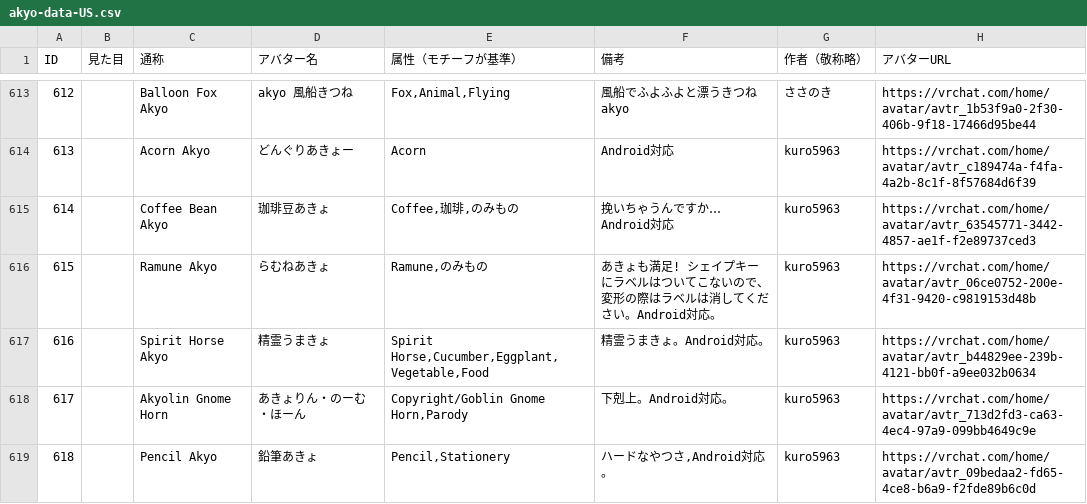
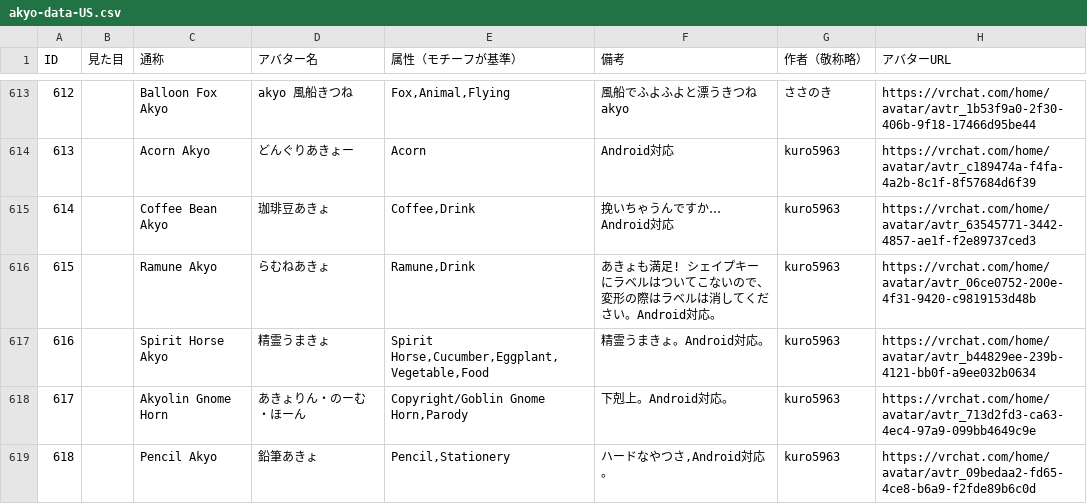
Before and after one commit to rad-vrc/Akyodex, a CSV file: data/akyo-data-US.csv, drawn as a sheet; only a part is shown, gaps mark what is left out; the diff covers the shown part only.

Commit message:
akyo-data.csvおよびakyo-data-US.csvのいくつかのアバターの属性を「Drink」に統一し、特に「のみもの」からの変更を行いました。また、いくつかのアバターの備考や属性を整備しました。

```diff
--- a/data/akyo-data-US.csv
+++ b/data/akyo-data-US.csv
@@ -614,4 +614,4 @@ ID,見た目,通称,アバター名,属性（モチーフが基準）,備考,作
 613,,Acorn Akyo,どんぐりあきょー,Acorn,Android対応,kuro5963,https://vrchat.com/home/avatar/avtr_c189474a-f4fa-4a2b-8c1f-8f57684d6f39
-614,,Coffee Bean Akyo,珈琲豆あきょ,"Coffee,珈琲,のみもの",挽いちゃうんですか․․․ Android対応,kuro5963,https://vrchat.com/home/avatar/avtr_63545771-3442-4857-ae1f-f2e89737ced3
-615,,Ramune Akyo,らむねあきょ,"Ramune,のみもの",あきょも満足ǃ シェイプキーにラベルはついてこないので、変形の際はラベルは消してください。Android対応。,kuro5963,https://vrchat.com/home/avatar/avtr_06ce0752-200e-4f31-9420-c9819153d48b
+614,,Coffee Bean Akyo,珈琲豆あきょ,"Coffee,Drink",挽いちゃうんですか․․․ Android対応,kuro5963,https://vrchat.com/home/avatar/avtr_63545771-3442-4857-ae1f-f2e89737ced3
+615,,Ramune Akyo,らむねあきょ,"Ramune,Drink",あきょも満足ǃ シェイプキーにラベルはついてこないので、変形の際はラベルは消してください。Android対応。,kuro5963,https://vrchat.com/home/avatar/avtr_06ce0752-200e-4f31-9420-c9819153d48b
 616,,Spirit Horse Akyo,精霊うまきょ,"Spirit Horse,Cucumber,Eggplant,Vegetable,Food",精霊うまきょ。Android対応。,kuro5963,https://vrchat.com/home/avatar/avtr_b44829ee-239b-4121-bb0f-a9ee032b0634
```
Also changed, not shown: 19 edited cells elsewhere in this file, data/akyo-data.csv.
